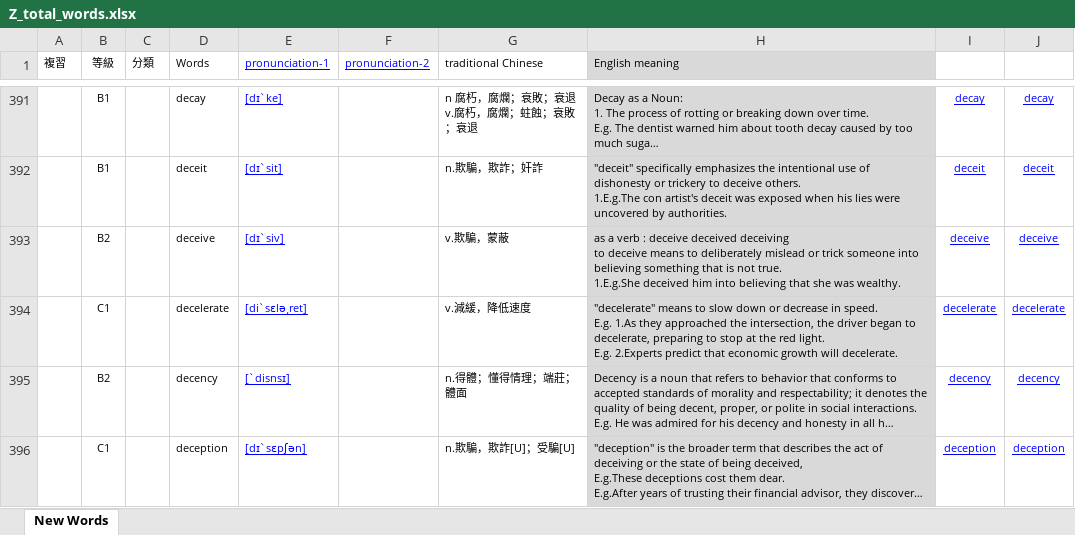
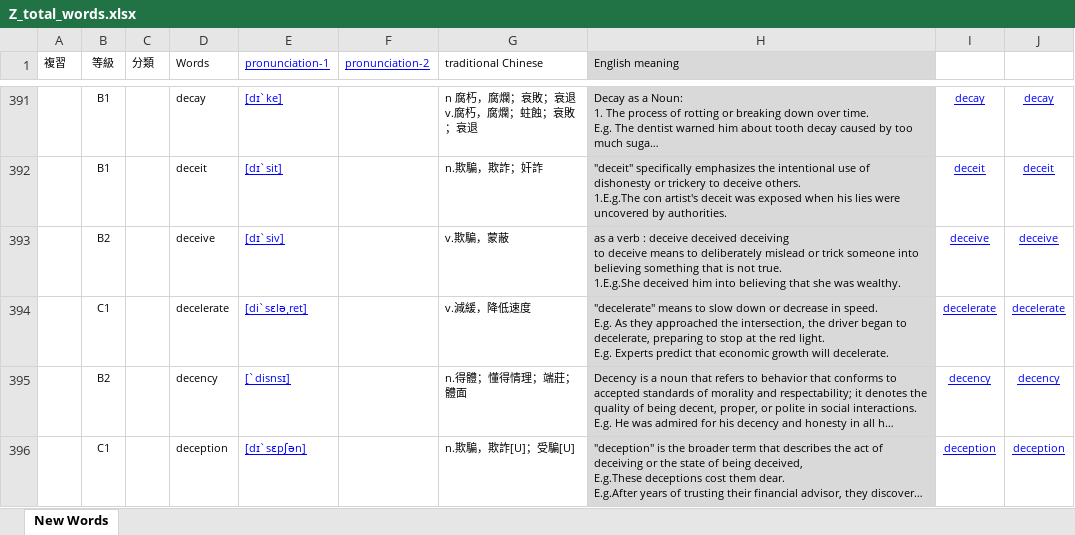
Before and after one commit to BoydYang-Designer/English-vocabulary, an Excel workbook: audio_files/Z_total_words.xlsx, sheet New Words, drawn as a sheet; only a part is shown, gaps mark what is left out; long unchanged cells end in …; values as stored, in another font and other column widths than the file's, no borders; ↵ is a line break in a cell; the diff names each change by its address in the sheet, - before the commit and + after, or states it on an @@ line.

```diff
--- a/audio_files/Z_total_words.xlsx (sheet New Words)
+++ b/audio_files/Z_total_words.xlsx (sheet New Words)
-H394 (English meaning): …speed. ↵ E.g. 1.As they approached the intersection, the driver began to decelerate, preparing to stop at the red light. ↵ E.g. 2.Experts predict that…
+H394 (English meaning): …speed. ↵ E.g. As they approached the intersection, the driver began to decelerate, preparing to stop at the red light. ↵ E.g. Experts predict that…
```
Also changed, not shown: Sentence file/sentence.xlsx, 57 other files.
